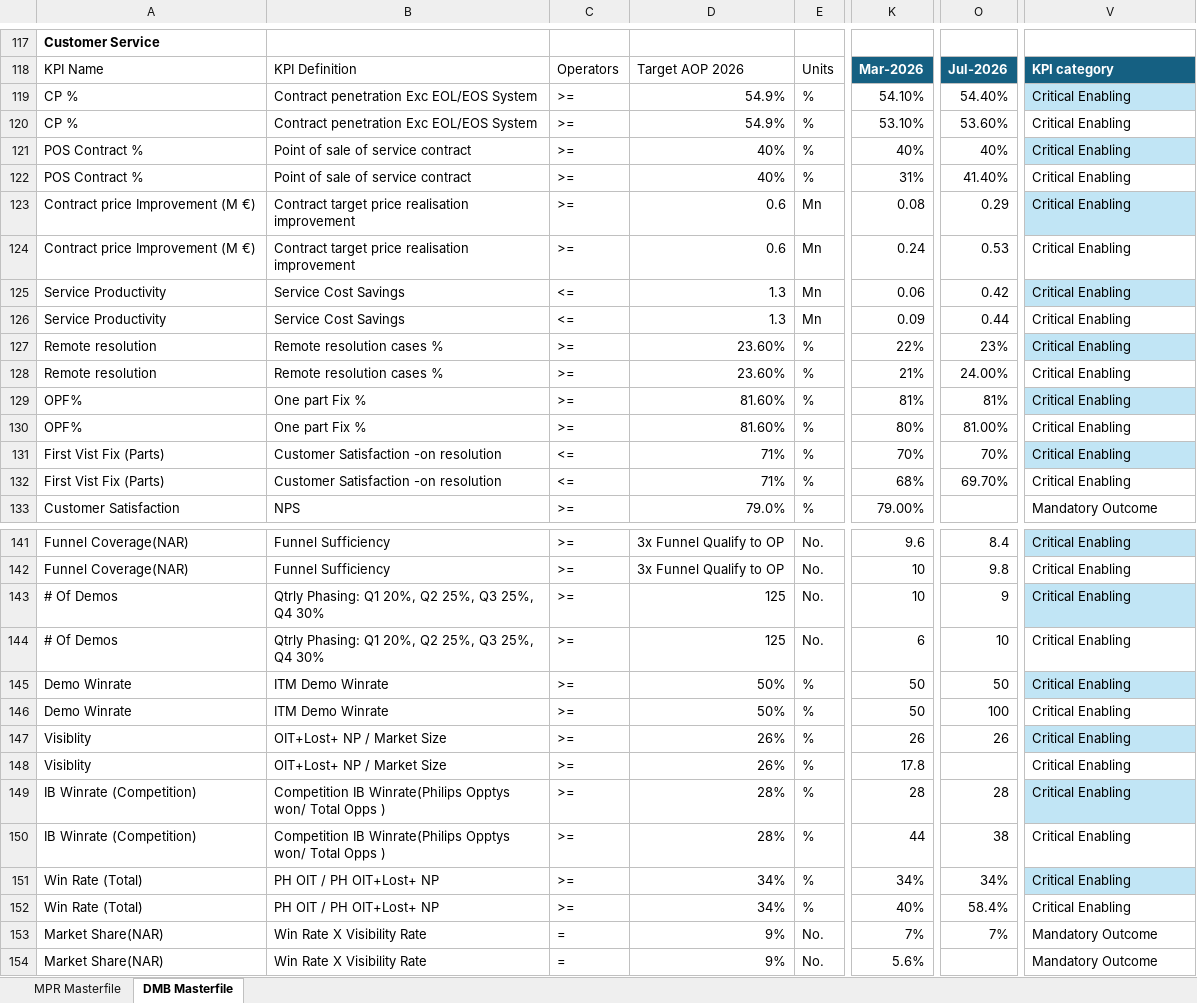
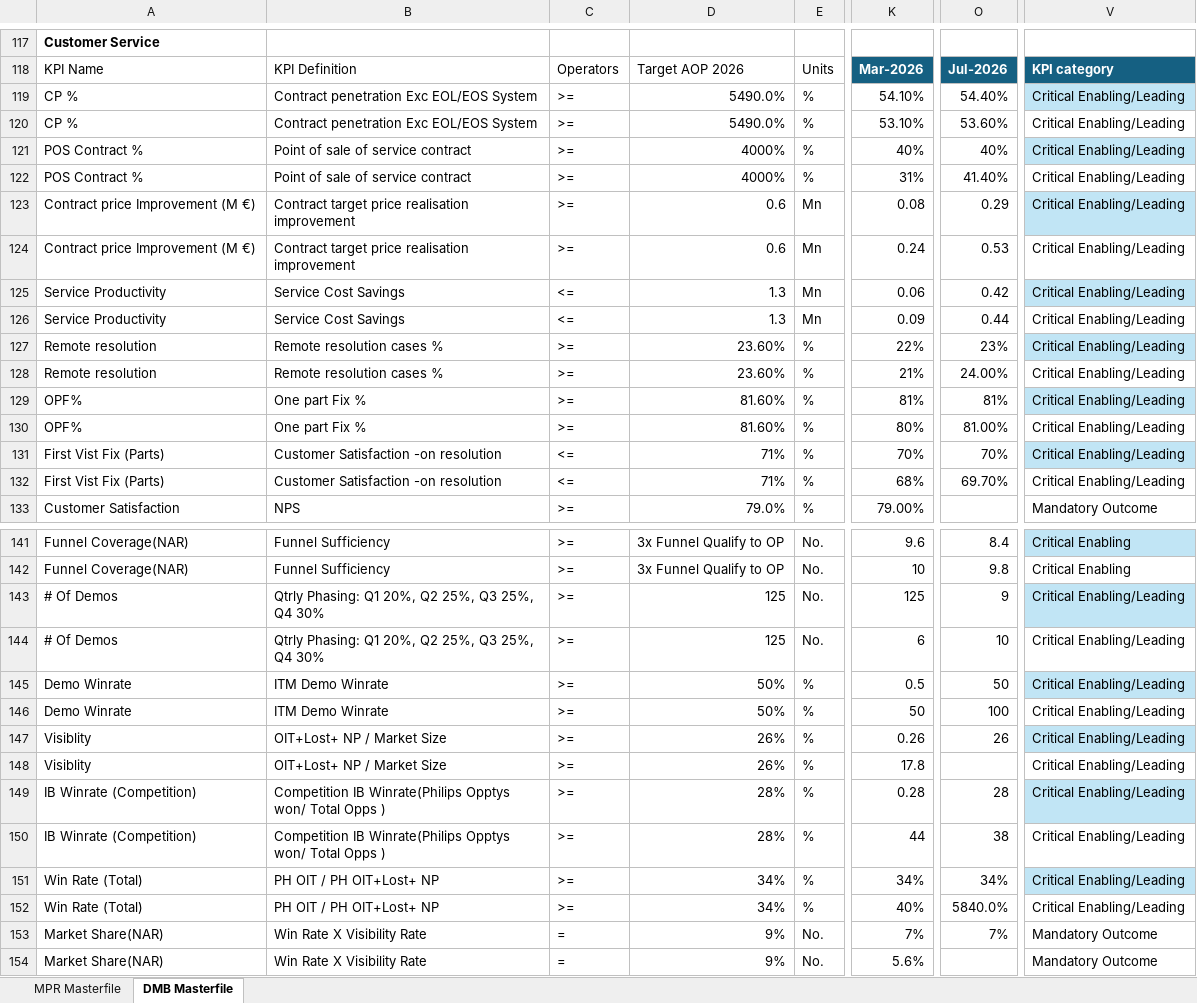
Before and after one commit to pratibha131/DMB-Dashboard, an Excel workbook: data/Masterfile_DMB_Dashboard.xlsx, sheet DMB Masterfile, drawn as a sheet; only a part is shown, gaps mark what is left out; values as stored, in another font and other column widths than the file's, no borders; table styles not drawn; the diff covers the shown part only; the diff names each change by its address in the sheet, - before the commit and + after, or states it on an @@ line.

Commit message:
Auto-sync Masterfile_DMB_Dashboard.xlsx from SharePoint via live sync [skip ci]

```diff
--- a/data/Masterfile_DMB_Dashboard.xlsx (sheet DMB Masterfile)
+++ b/data/Masterfile_DMB_Dashboard.xlsx (sheet DMB Masterfile)
-D119:D120: 54.9%
+D119:D120: 5490.0%
-V119:V132: Critical Enabling
+V119:V132: Critical Enabling/Leading
-D121:D122: 40%
+D121:D122: 4000%
-K143: 10
+K143: 125
-V143:V152: Critical Enabling
+V143:V152: Critical Enabling/Leading
-K145: 50
+K145: 0.5
-K147: 26
+K147: 0.26
-K149: 28
+K149: 0.28
-O152: 58.4%
+O152: 5840.0%
```
Also changed, not shown: 82 edited cells elsewhere in this sheet, sheet MPR Masterfile, hidden cells.
